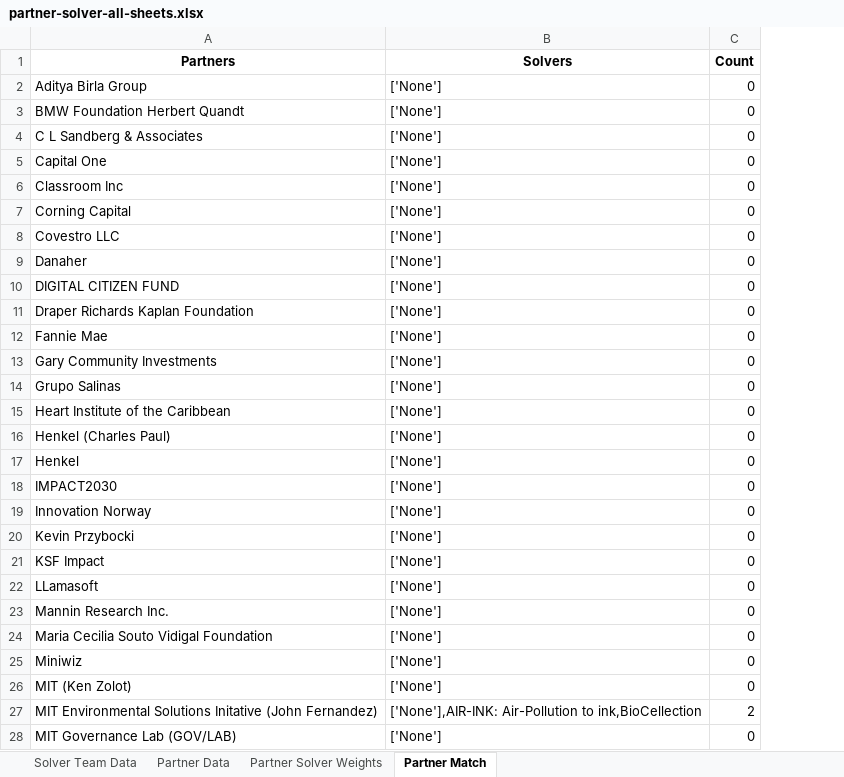
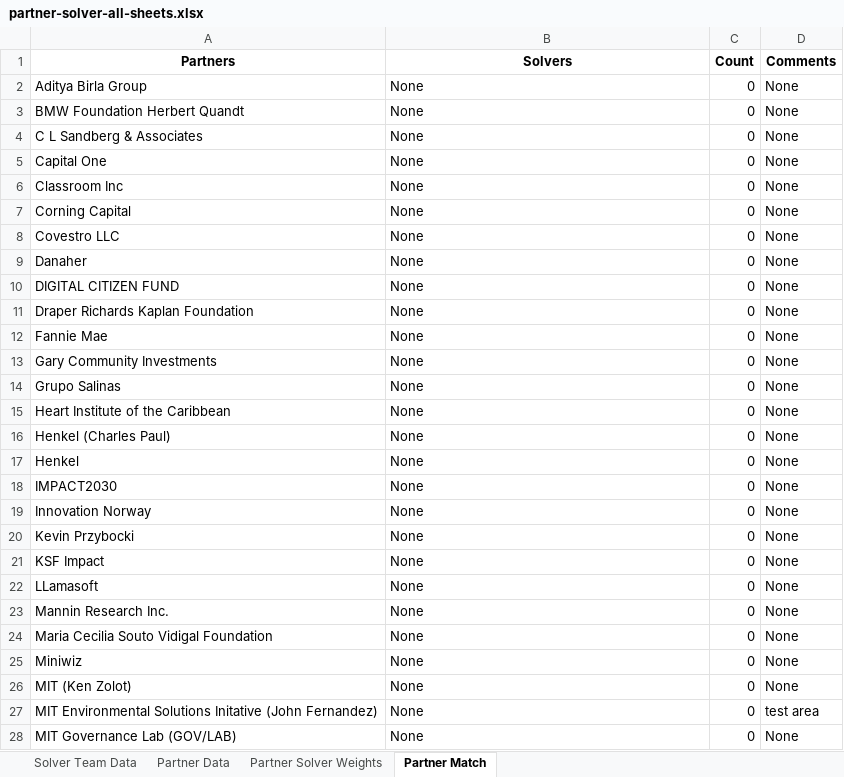
Before and after one commit to vsathwikm/Plotly_MIT_Solve_Heroku, an Excel workbook: app/outputs/partner-solver-all-sheets.xlsx, sheet Partner Match, drawn as a sheet; only a part is shown; values as stored, in another font and other column widths than the file's, no borders; the diff covers the shown part only; the diff names each change by its address in the sheet, - before the commit and + after, or states it on an @@ line.

```diff
--- a/app/outputs/partner-solver-all-sheets.xlsx (sheet Partner Match)
+++ b/app/outputs/partner-solver-all-sheets.xlsx (sheet Partner Match)
+column D (Comments), rows 2-28: None | None | None | None | None | None | None | None | None | None | None | None | None | None | None | None | None | None | None | None | None | None | None | None | None | test area | None
-B2:B26 (Solvers): ['None']
+B2:B26 (Solvers): None
-B27 (Solvers): ['None'],AIR-INK: Air-Pollution to ink,BioCellection
+B27 (Solvers): None
-C27 (Count): 2
+C27 (Count): 0
-B28 (Solvers): ['None']
+B28 (Solvers): None
```
Also changed, not shown: 12 edited cells elsewhere in this sheet, app/mock_data_all_sheets_1.xlsx, app/outputs/partner-solver-init-weights.xlsx, 5 other files.
